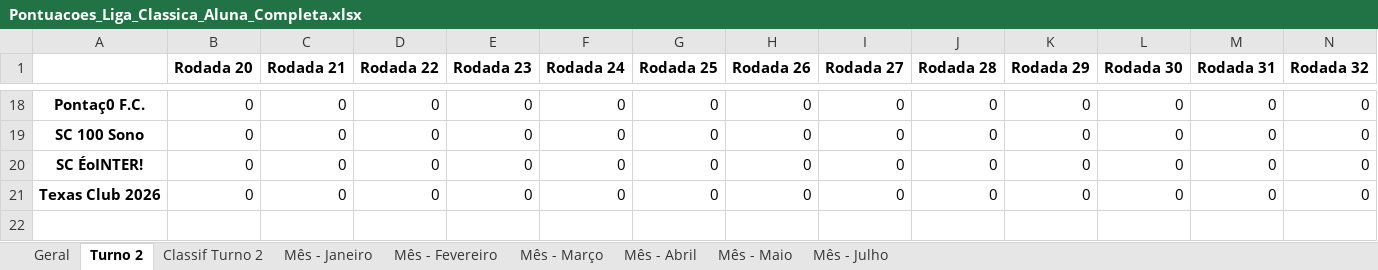
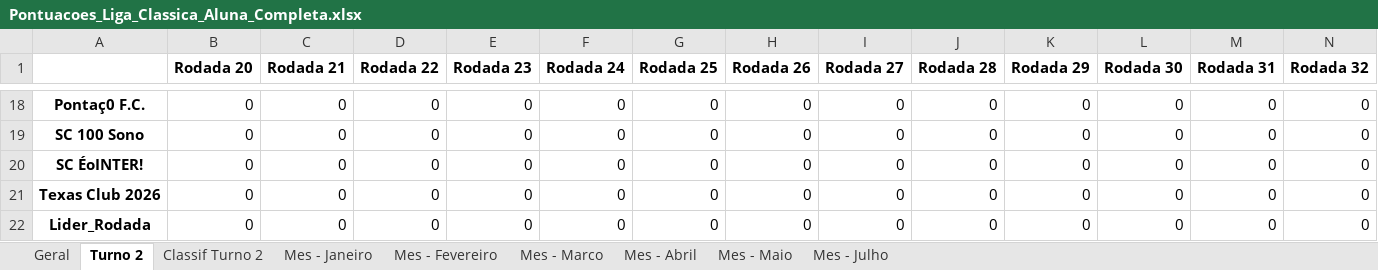
Before and after one commit to FernandoBC23/cartola_2026, an Excel workbook: liga_classica/datasets_liga_classica/Pontuacoes_Liga_Classica_Aluna_Completa.xlsx, sheet Turno 2, drawn as a sheet; only a part is shown, gaps mark what is left out; values as stored, in another font and other column widths than the file's, no borders; rows hold the shown columns only; the diff names each change by its address in the sheet, - before the commit and + after, or states it on an @@ line.

```diff
--- a/liga_classica/datasets_liga_classica/Pontuacoes_Liga_Classica_Aluna_Completa.xlsx (sheet Turno 2)
+++ b/liga_classica/datasets_liga_classica/Pontuacoes_Liga_Classica_Aluna_Completa.xlsx (sheet Turno 2)
-sheet tab: Mês - Janeiro
+sheet tab: Mes - Janeiro
-sheet tab: Mês - Fevereiro
+sheet tab: Mes - Fevereiro
-sheet tab: Mês - Março
+sheet tab: Mes - Marco
-sheet tab: Mês - Abril
+sheet tab: Mes - Abril
-sheet tab: Mês - Maio
+sheet tab: Mes - Maio
-sheet tab: Mês - Julho
+sheet tab: Mes - Julho
+row 22: Lider_Rodada | 0 | 0 | 0 | 0 | 0 | 0 | 0 | 0 | 0 | 0 | 0 | 0 | 0
```
Also changed, not shown: sheet Mes - Janeiro, sheet Geral, liga_classica/datasets_liga_classica/links_times_cartola_liga_classica_aluna.xlsx, 4 other files.
